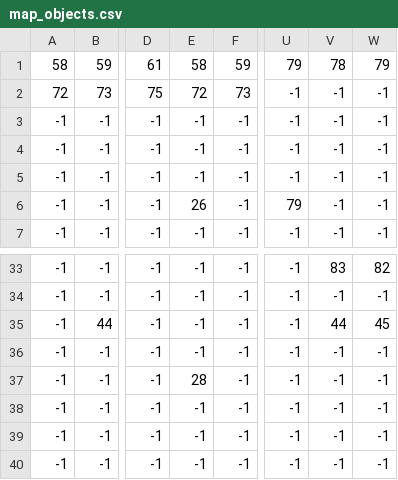
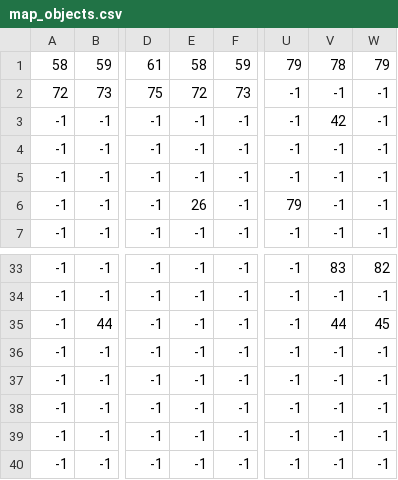
Before and after one commit to RaphaelCausse/Game-ECS, a CSV file: resources/res/maps/map_objects.csv, drawn as a sheet; only a part is shown, gaps mark what is left out; the diff names each change by its address in the sheet, - before the commit and + after, or states it on an @@ line.

```diff
--- a/resources/res/maps/map_objects.csv
+++ b/resources/res/maps/map_objects.csv
-V3: -1
+V3: 42
-E37: 28
+E37: -1
```
Also changed, not shown: 25 other files.
